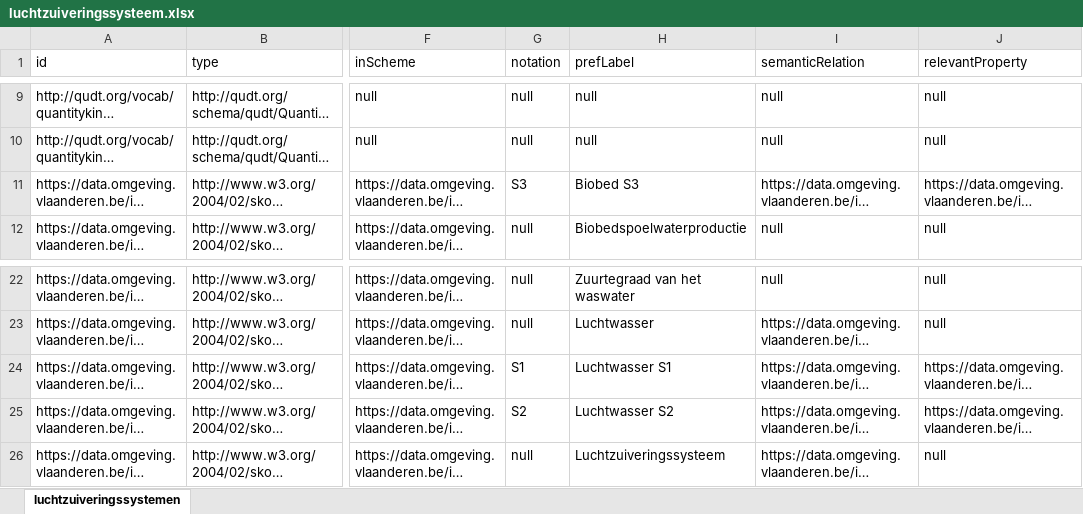
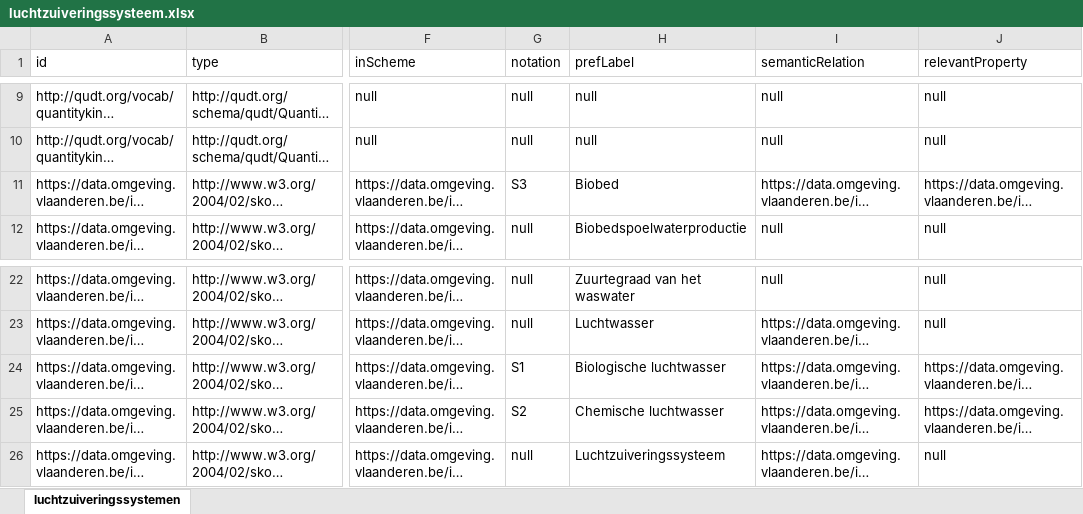
Before and after one commit to milieuinfo/codelijst-luchtzuiveringssysteem, an Excel workbook: src/main/resources/be/vlaanderen/omgeving/data/id/conceptscheme/luchtzuiveringssysteem/luchtzuiveringssysteem.xlsx, sheet luchtzuiveringssystemen, drawn as a sheet; only a part is shown, gaps mark what is left out; long unchanged cells end in …; values as stored, in another font and other column widths than the file's, no borders; the diff names each change by its address in the sheet, - before the commit and + after, or states it on an @@ line.

```diff
--- a/src/main/resources/be/vlaanderen/omgeving/data/id/conceptscheme/luchtzuiveringssysteem/luchtzuiveringssysteem.xlsx (sheet luchtzuiveringssystemen)
+++ b/src/main/resources/be/vlaanderen/omgeving/data/id/conceptscheme/luchtzuiveringssysteem/luchtzuiveringssysteem.xlsx (sheet luchtzuiveringssystemen)
-H11 (prefLabel): Biobed S3
+H11 (prefLabel): Biobed
-H24 (prefLabel): Luchtwasser S1
+H24 (prefLabel): Biologische luchtwasser
-H25 (prefLabel): Luchtwasser S2
+H25 (prefLabel): Chemische luchtwasser
```
Also changed, not shown: 5 other files.
